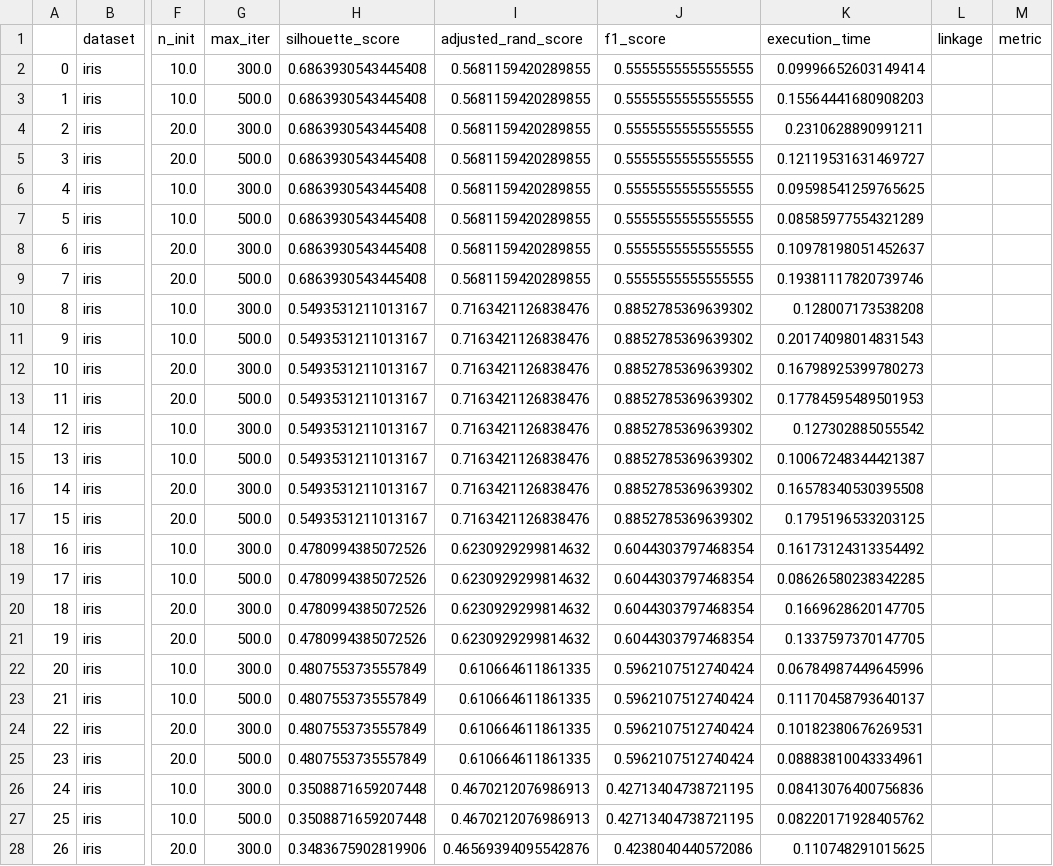
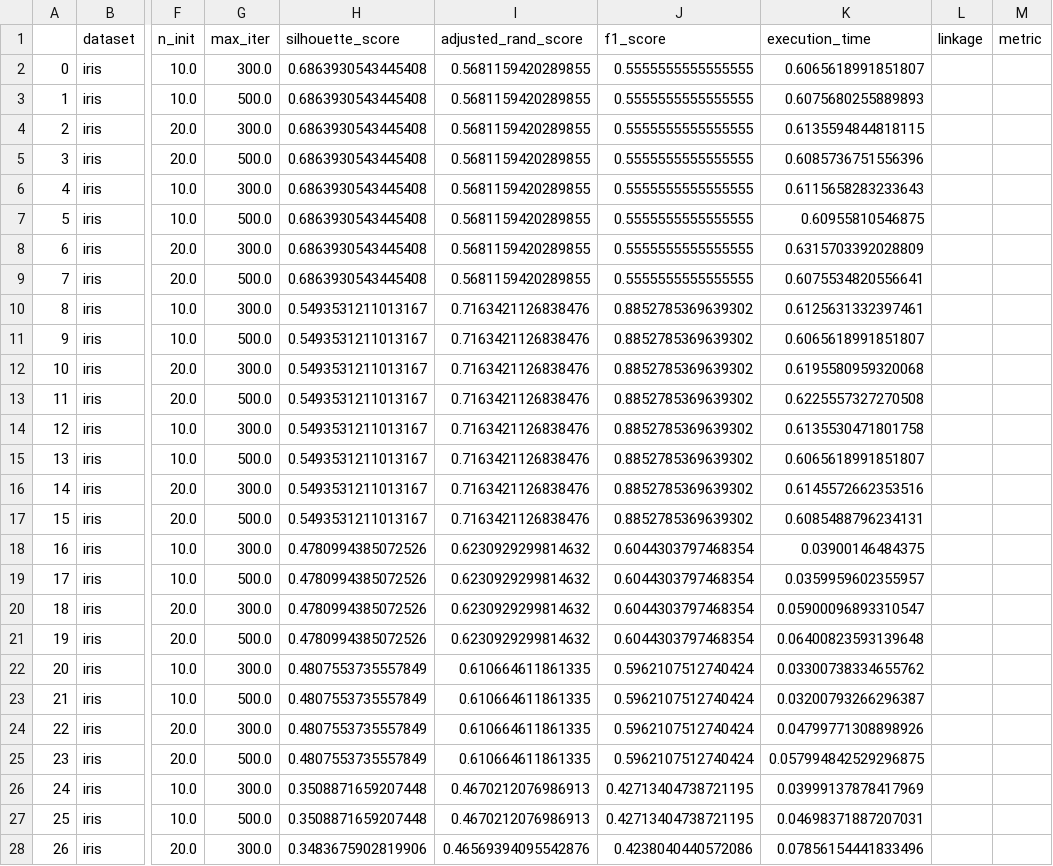
Before and after one commit to SajindraDasuniM/Clustering-framework, a CSV file: results_all.csv, drawn as a sheet; only a part is shown, gaps mark what is left out; the diff covers the shown part only; the diff names each change by its address in the sheet, - before the commit and + after, or states it on an @@ line.

```diff
--- a/results_all.csv
+++ b/results_all.csv
-K2 (execution_time): 0.09996652603149414
+K2 (execution_time): 0.6065618991851807
-K3 (execution_time): 0.15564441680908203
+K3 (execution_time): 0.6075680255889893
-K4 (execution_time): 0.2310628890991211
+K4 (execution_time): 0.6135594844818115
-K5 (execution_time): 0.12119531631469727
+K5 (execution_time): 0.6085736751556396
-K6 (execution_time): 0.09598541259765625
+K6 (execution_time): 0.6115658283233643
-K7 (execution_time): 0.08585977554321289
+K7 (execution_time): 0.60955810546875
-K8 (execution_time): 0.10978198051452637
+K8 (execution_time): 0.6315703392028809
-K9 (execution_time): 0.19381117820739746
+K9 (execution_time): 0.6075534820556641
-K10 (execution_time): 0.128007173538208
+K10 (execution_time): 0.6125631332397461
-K11 (execution_time): 0.20174098014831543
+K11 (execution_time): 0.6065618991851807
-K12 (execution_time): 0.16798925399780273
+K12 (execution_time): 0.6195580959320068
-K13 (execution_time): 0.17784595489501953
+K13 (execution_time): 0.6225557327270508
-K14 (execution_time): 0.127302885055542
+K14 (execution_time): 0.6135530471801758
-K15 (execution_time): 0.10067248344421387
+K15 (execution_time): 0.6065618991851807
-K16 (execution_time): 0.16578340530395508
+K16 (execution_time): 0.6145572662353516
-K17 (execution_time): 0.1795196533203125
+K17 (execution_time): 0.6085488796234131
-K18 (execution_time): 0.16173124313354492
+K18 (execution_time): 0.03900146484375
-K19 (execution_time): 0.08626580238342285
+K19 (execution_time): 0.0359959602355957
-K20 (execution_time): 0.1669628620147705
+K20 (execution_time): 0.05900096893310547
-K21 (execution_time): 0.1337597370147705
+K21 (execution_time): 0.06400823593139648
-K22 (execution_time): 0.06784987449645996
+K22 (execution_time): 0.03300738334655762
-K23 (execution_time): 0.11170458793640137
+K23 (execution_time): 0.03200793266296387
-K24 (execution_time): 0.10182380676269531
+K24 (execution_time): 0.04799771308898926
-K25 (execution_time): 0.08883810043334961
+K25 (execution_time): 0.057994842529296875
-K26 (execution_time): 0.08413076400756836
+K26 (execution_time): 0.03999137878417969
-K27 (execution_time): 0.08220171928405762
+K27 (execution_time): 0.04698371887207031
-K28 (execution_time): 0.110748291015625
+K28 (execution_time): 0.07856154441833496
```
Also changed, not shown: 123 edited cells elsewhere in this file, 1 other file.
